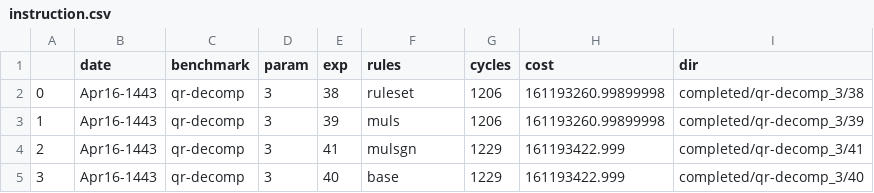
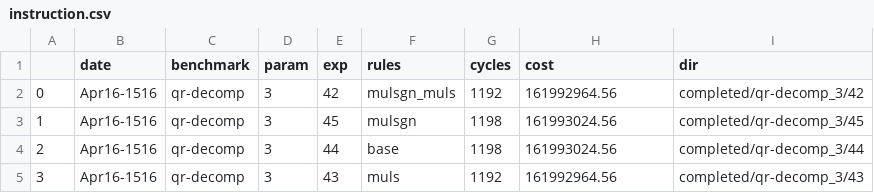
Before and after one commit to sgpthomas/comp-gen, a CSV file: server/figs/data/instruction.csv, drawn as a sheet.

```diff
--- a/server/figs/data/instruction.csv
+++ b/server/figs/data/instruction.csv
@@ -1,5 +1,5 @@
 ,date,benchmark,param,exp,rules,cycles,cost,dir
-0,Apr16-1443,qr-decomp,3,38,ruleset,1206,161193260.99899998,completed/qr-decomp_3/38
-1,Apr16-1443,qr-decomp,3,39,muls,1206,161193260.99899998,completed/qr-decomp_3/39
-2,Apr16-1443,qr-decomp,3,41,mulsgn,1229,161193422.999,completed/qr-decomp_3/41
-3,Apr16-1443,qr-decomp,3,40,base,1229,161193422.999,completed/qr-decomp_3/40
+0,Apr16-1516,qr-decomp,3,42,mulsgn_muls,1192,161992964.56,completed/qr-decomp_3/42
+1,Apr16-1516,qr-decomp,3,45,mulsgn,1198,161993024.56,completed/qr-decomp_3/45
+2,Apr16-1516,qr-decomp,3,44,base,1198,161993024.56,completed/qr-decomp_3/44
+3,Apr16-1516,qr-decomp,3,43,muls,1192,161992964.56,completed/qr-decomp_3/43
```
Also changed, not shown: server/figs/data/diospyros.csv, server/figs/data/est_cycles.csv, 8 other files.
